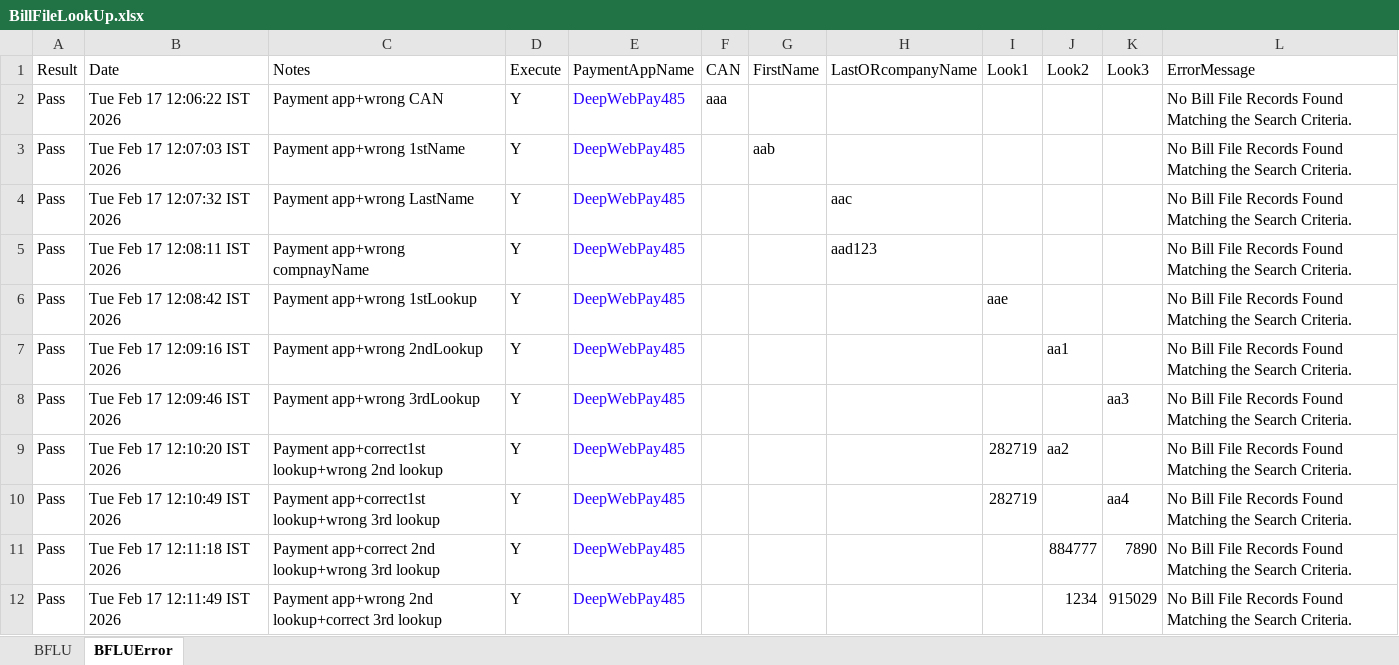
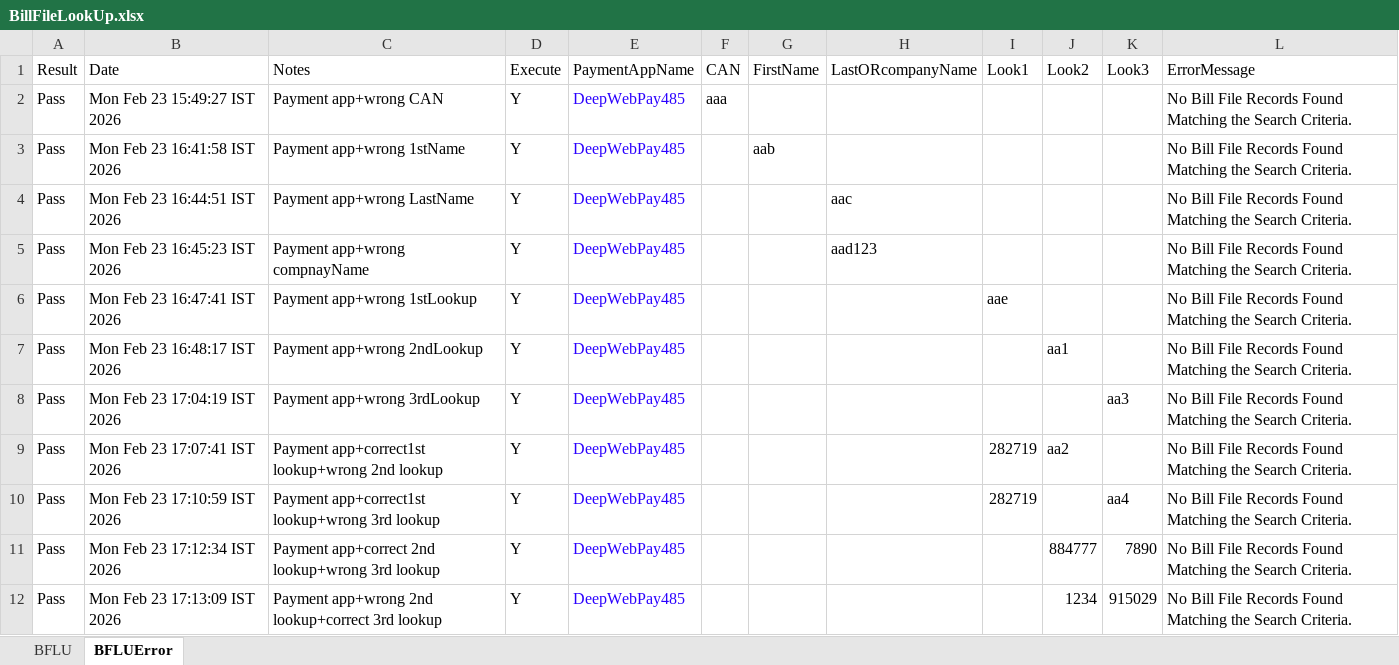
Before and after one commit to dcusend/VPS-Katalon, an Excel workbook: KatalonData/EmailTextToPay/BillFileLookUp.xlsx, sheet BFLUError, drawn as a sheet; values as stored, in another font and other column widths than the file's, no borders; the diff names each change by its address in the sheet, - before the commit and + after, or states it on an @@ line.

```diff
--- a/KatalonData/EmailTextToPay/BillFileLookUp.xlsx (sheet BFLUError)
+++ b/KatalonData/EmailTextToPay/BillFileLookUp.xlsx (sheet BFLUError)
-B2 (Date): Tue Feb 17 12:06:22 IST 2026
+B2 (Date): Mon Feb 23 15:49:27 IST 2026
-B3 (Date): Tue Feb 17 12:07:03 IST 2026
+B3 (Date): Mon Feb 23 16:41:58 IST 2026
-B4 (Date): Tue Feb 17 12:07:32 IST 2026
+B4 (Date): Mon Feb 23 16:44:51 IST 2026
-B5 (Date): Tue Feb 17 12:08:11 IST 2026
+B5 (Date): Mon Feb 23 16:45:23 IST 2026
-B6 (Date): Tue Feb 17 12:08:42 IST 2026
+B6 (Date): Mon Feb 23 16:47:41 IST 2026
-B7 (Date): Tue Feb 17 12:09:16 IST 2026
+B7 (Date): Mon Feb 23 16:48:17 IST 2026
-B8 (Date): Tue Feb 17 12:09:46 IST 2026
+B8 (Date): Mon Feb 23 17:04:19 IST 2026
-B9 (Date): Tue Feb 17 12:10:20 IST 2026
+B9 (Date): Mon Feb 23 17:07:41 IST 2026
-B10 (Date): Tue Feb 17 12:10:49 IST 2026
+B10 (Date): Mon Feb 23 17:10:59 IST 2026
-B11 (Date): Tue Feb 17 12:11:18 IST 2026
+B11 (Date): Mon Feb 23 17:12:34 IST 2026
-B12 (Date): Tue Feb 17 12:11:49 IST 2026
+B12 (Date): Mon Feb 23 17:13:09 IST 2026
```
Also changed, not shown: sheet BFLU, KatalonData/EmailTextToPay/BillFileLookUp_SearchButton.xlsx, KatalonData/EmailTextToPay/ManualEntry.xlsx, 1 other file.
